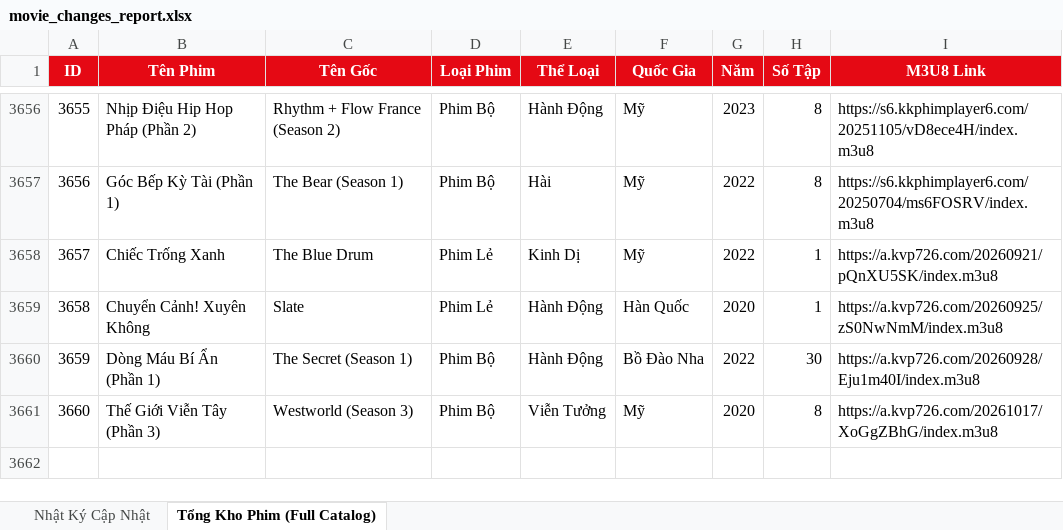
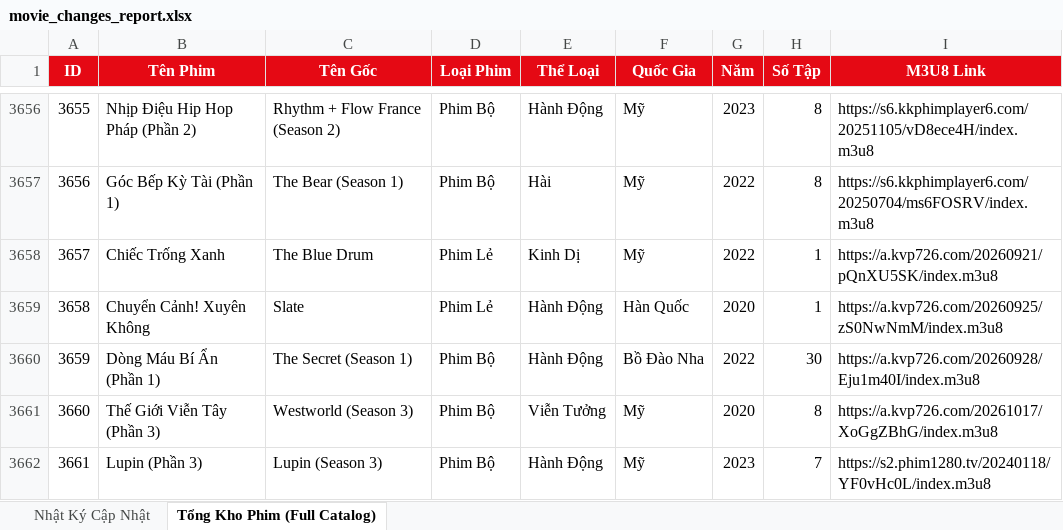
Before and after one commit to exorcisthb/Phim, an Excel workbook: movie_changes_report.xlsx, sheet Tổng Kho Phim (Full Catalog), drawn as a sheet; only a part is shown, gaps mark what is left out; values as stored, in another font and other column widths than the file's, no borders; the diff names each change by its address in the sheet, - before the commit and + after, or states it on an @@ line.

```diff
--- a/movie_changes_report.xlsx (sheet Tổng Kho Phim (Full Catalog))
+++ b/movie_changes_report.xlsx (sheet Tổng Kho Phim (Full Catalog))
+row 3662: 3661 | Lupin (Phần 3) | Lupin (Season 3) | Phim Bộ | Hành Động | Mỹ | 2023 | 7 | https://s2.phim1280.tv/20240118/YF0vHc0L/index.m3u8
```
Also changed, not shown: sheet Nhật Ký Cập Nhật, 2 other files.
